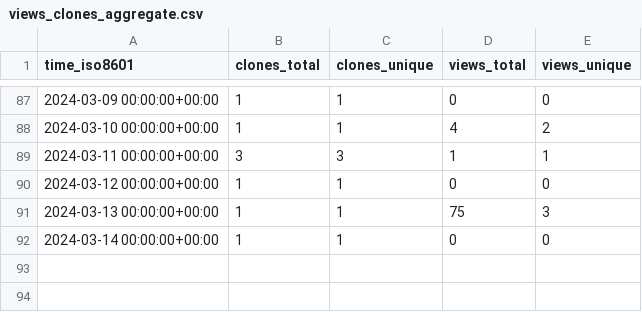
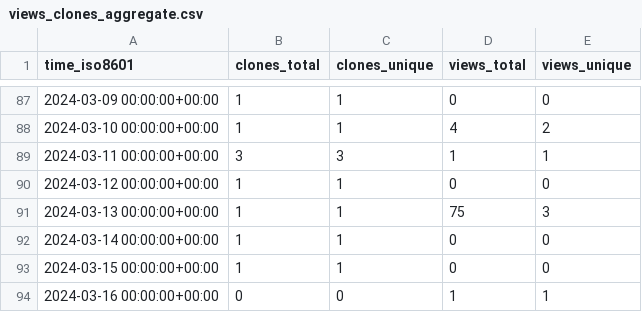
Before and after one commit to OSU-Nowlab/MCR-DL, a CSV file: OSU-Nowlab/MCR-DL/ghrs-data/views_clones_aggregate.csv, drawn as a sheet; only a part is shown, gaps mark what is left out; the diff names each change by its address in the sheet, - before the commit and + after, or states it on an @@ line.

```diff
--- a/OSU-Nowlab/MCR-DL/ghrs-data/views_clones_aggregate.csv
+++ b/OSU-Nowlab/MCR-DL/ghrs-data/views_clones_aggregate.csv
+row 93: 2024-03-15 00:00:00+00:00 | 1 | 1 | 0 | 0
+row 94: 2024-03-16 00:00:00+00:00 | 0 | 0 | 1 | 1
```
Also changed, not shown: 1 other file.
